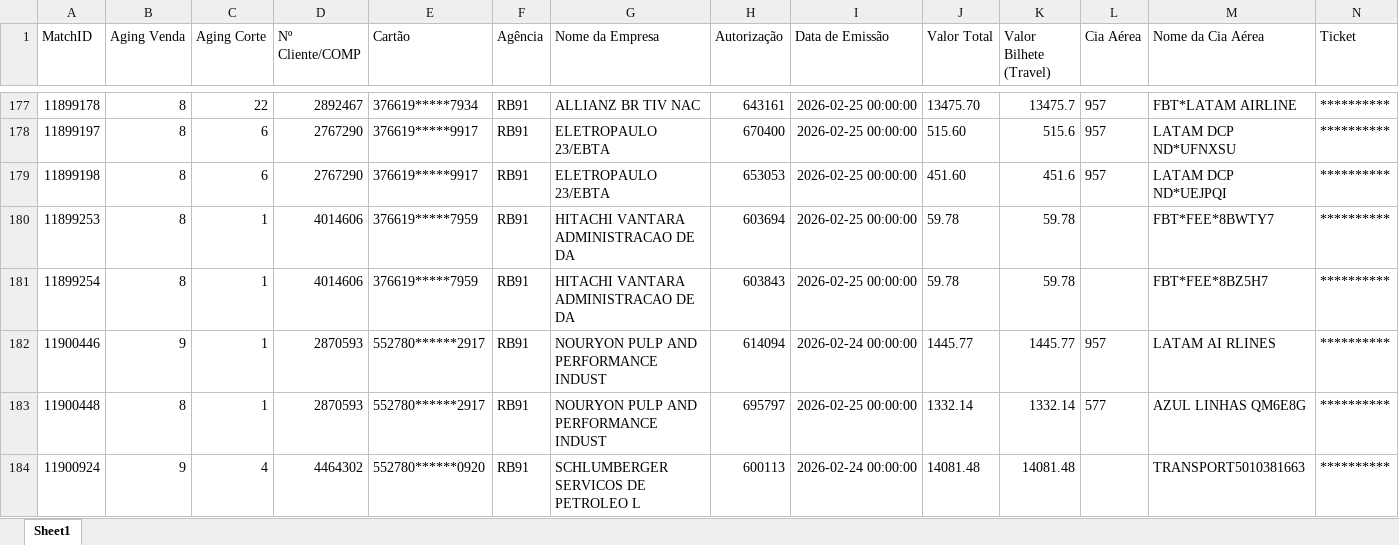
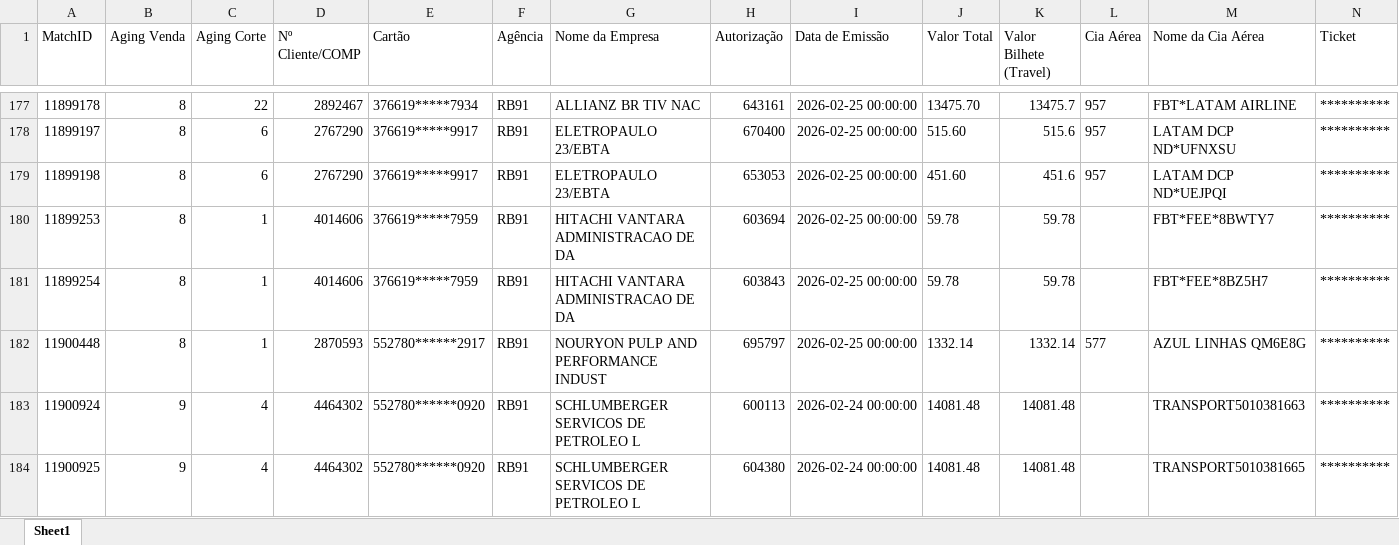
Before and after one commit to Nicolas-Cavalcante/concilia-o-financeira, an Excel workbook: outputs/Incorretos/nao_localizados.xlsx, sheet Sheet1, drawn as a sheet; only a part is shown, gaps mark what is left out; the shorter side is filled out with more unchanged rows; values as stored, in another font and other column widths than the file's, no borders; rows hold the shown columns only; the diff names each change by its address in the sheet, - before the commit and + after, or states it on an @@ line.

```diff
--- a/outputs/Incorretos/nao_localizados.xlsx (sheet Sheet1)
+++ b/outputs/Incorretos/nao_localizados.xlsx (sheet Sheet1)
-row 182: 11900446 | 9 | 1 | 2870593 | 552780******2917 | RB91 | NOURYON PULP AND PERFORMANCE INDUST | 614094 | 2026-02-24 00:00:00 | 1445.77 | 1445.77 | 957 | LATAM AI RLINES | **********
```
Also changed, not shown: logs/historico_execucao.xlsx, outputs/Corretos/preenchidos.xlsx, 5 other files.
